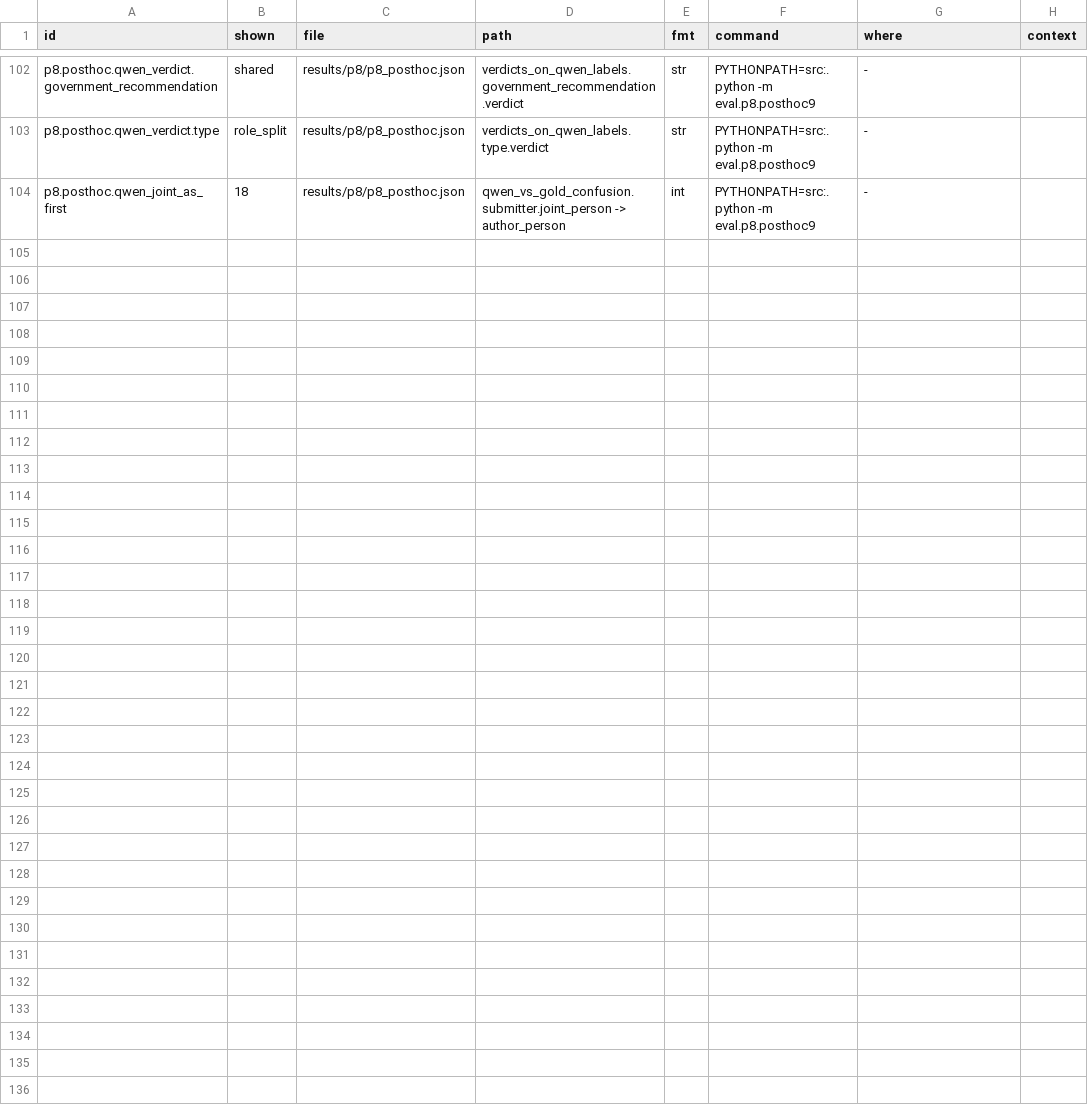
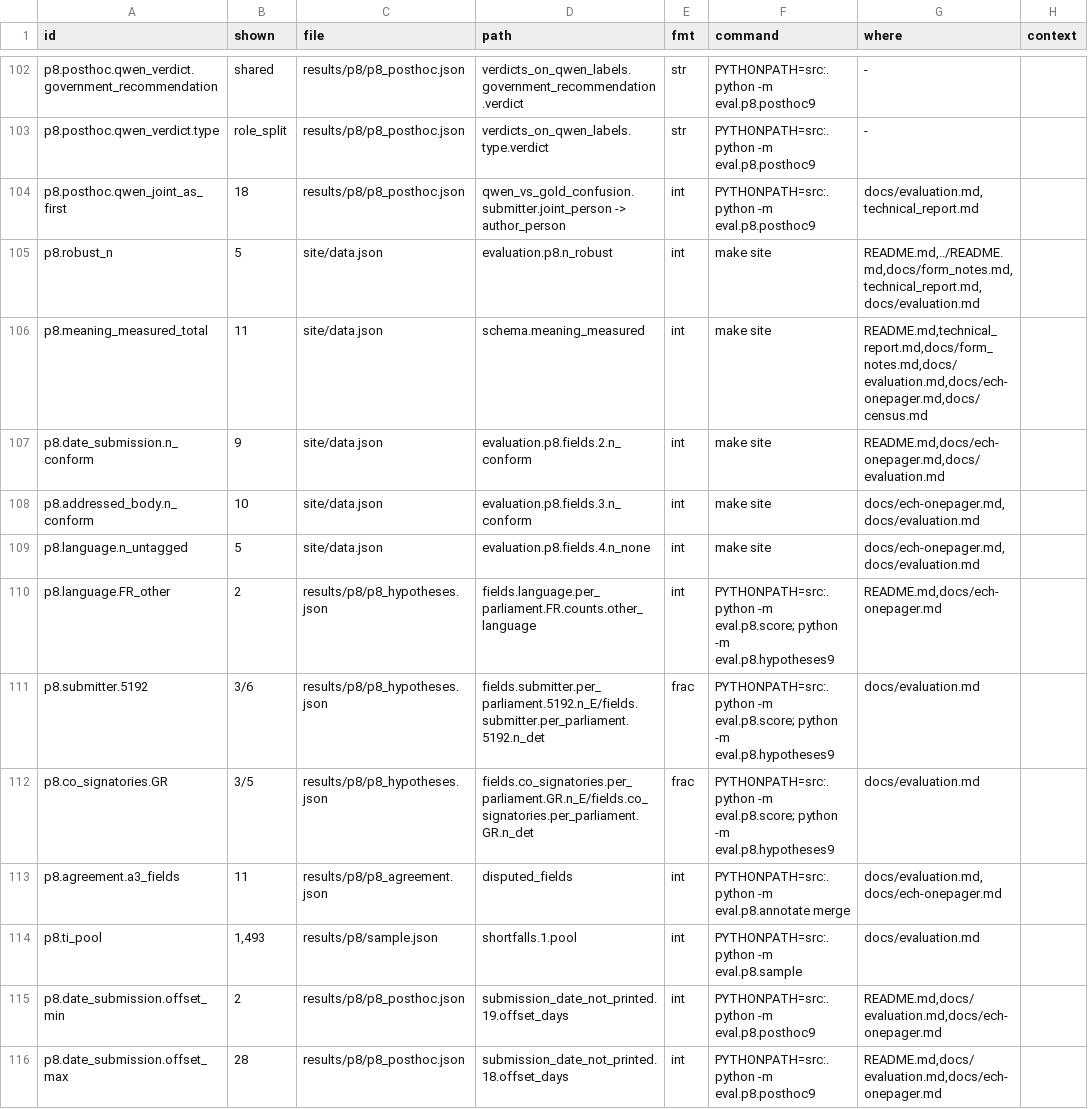
Before and after one commit to mi11ione/gegenprobe, a TSV file: track_2a/claims.d/p8.tsv, drawn as a sheet; only a part is shown, gaps mark what is left out; the diff covers the shown part only.

Commit message:
P8 in the docs: a common schema works if it carries roles, not only for dates — authorship, signatories, the instrument behind a harmonised type, the submission date's role; 5 of 7 tested fields split robustly; meaning measured for 11 of 17 fields; eCH one-pager with per-field v0.2 role candidates; nine pre-registered tests; DEVIATIONS9 (11 not 12 due to double counting of type; Ticino shortfall)

```diff
--- a/track_2a/claims.d/p8.tsv
+++ b/track_2a/claims.d/p8.tsv
@@ -103,2 +103,14 @@ p8.posthoc.qwen_verdict.government_recommendation	shared	results/p8/p8_posthoc.j
 p8.posthoc.qwen_verdict.type	role_split	results/p8/p8_posthoc.json	verdicts_on_qwen_labels.type.verdict	str	PYTHONPATH=src:. python -m eval.p8.posthoc9	-	
-p8.posthoc.qwen_joint_as_first	18	results/p8/p8_posthoc.json	qwen_vs_gold_confusion.submitter.joint_person -> author_person	int	PYTHONPATH=src:. python -m eval.p8.posthoc9	-	
+p8.posthoc.qwen_joint_as_first	18	results/p8/p8_posthoc.json	qwen_vs_gold_confusion.submitter.joint_person -> author_person	int	PYTHONPATH=src:. python -m eval.p8.posthoc9	docs/evaluation.md,technical_report.md	
+p8.robust_n	5	site/data.json	evaluation.p8.n_robust	int	make site	README.md,../README.md,docs/form_notes.md,technical_report.md,docs/evaluation.md	
+p8.meaning_measured_total	11	site/data.json	schema.meaning_measured	int	make site	README.md,technical_report.md,docs/form_notes.md,docs/evaluation.md,docs/ech-onepager.md,docs/census.md	
+p8.date_submission.n_conform	9	site/data.json	evaluation.p8.fields.2.n_conform	int	make site	README.md,docs/ech-onepager.md,docs/evaluation.md	
+p8.addressed_body.n_conform	10	site/data.json	evaluation.p8.fields.3.n_conform	int	make site	docs/ech-onepager.md,docs/evaluation.md	
+p8.language.n_untagged	5	site/data.json	evaluation.p8.fields.4.n_none	int	make site	docs/ech-onepager.md,docs/evaluation.md	
+p8.language.FR_other	2	results/p8/p8_hypotheses.json	fields.language.per_parliament.FR.counts.other_language	int	PYTHONPATH=src:. python -m eval.p8.score; python -m eval.p8.hypotheses9	README.md,docs/ech-onepager.md	
+p8.submitter.5192	3/6	results/p8/p8_hypotheses.json	fields.submitter.per_parliament.5192.n_E/fields.submitter.per_parliament.5192.n_det	frac	PYTHONPATH=src:. python -m eval.p8.score; python -m eval.p8.hypotheses9	docs/evaluation.md	
+p8.co_signatories.GR	3/5	results/p8/p8_hypotheses.json	fields.co_signatories.per_parliament.GR.n_E/fields.co_signatories.per_parliament.GR.n_det	frac	PYTHONPATH=src:. python -m eval.p8.score; python -m eval.p8.hypotheses9	docs/evaluation.md	
+p8.agreement.a3_fields	11	results/p8/p8_agreement.json	disputed_fields	int	PYTHONPATH=src:. python -m eval.p8.annotate merge	docs/evaluation.md,docs/ech-onepager.md	
+p8.ti_pool	1,493	results/p8/sample.json	shortfalls.1.pool	int	PYTHONPATH=src:. python -m eval.p8.sample	docs/evaluation.md	
+p8.date_submission.offset_min	2	results/p8/p8_posthoc.json	submission_date_not_printed.19.offset_days	int	PYTHONPATH=src:. python -m eval.p8.posthoc9	README.md,docs/evaluation.md,docs/ech-onepager.md	
+p8.date_submission.offset_max	28	results/p8/p8_posthoc.json	submission_date_not_printed.18.offset_days	int	PYTHONPATH=src:. python -m eval.p8.posthoc9	README.md,docs/evaluation.md,docs/ech-onepager.md	
```
Also changed, not shown: 81 edited cells elsewhere in this file, track_2a/claims.d/r4c.tsv, track_2a/claims.d/r5c.tsv, 21 other files.
